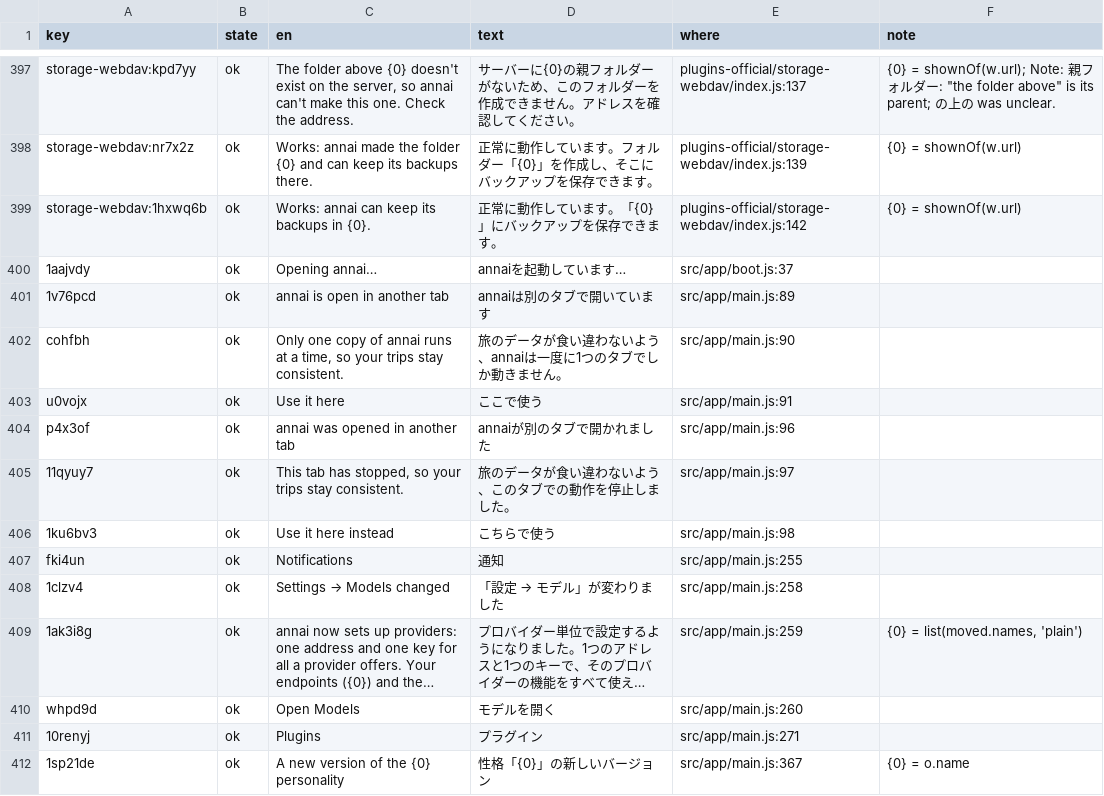
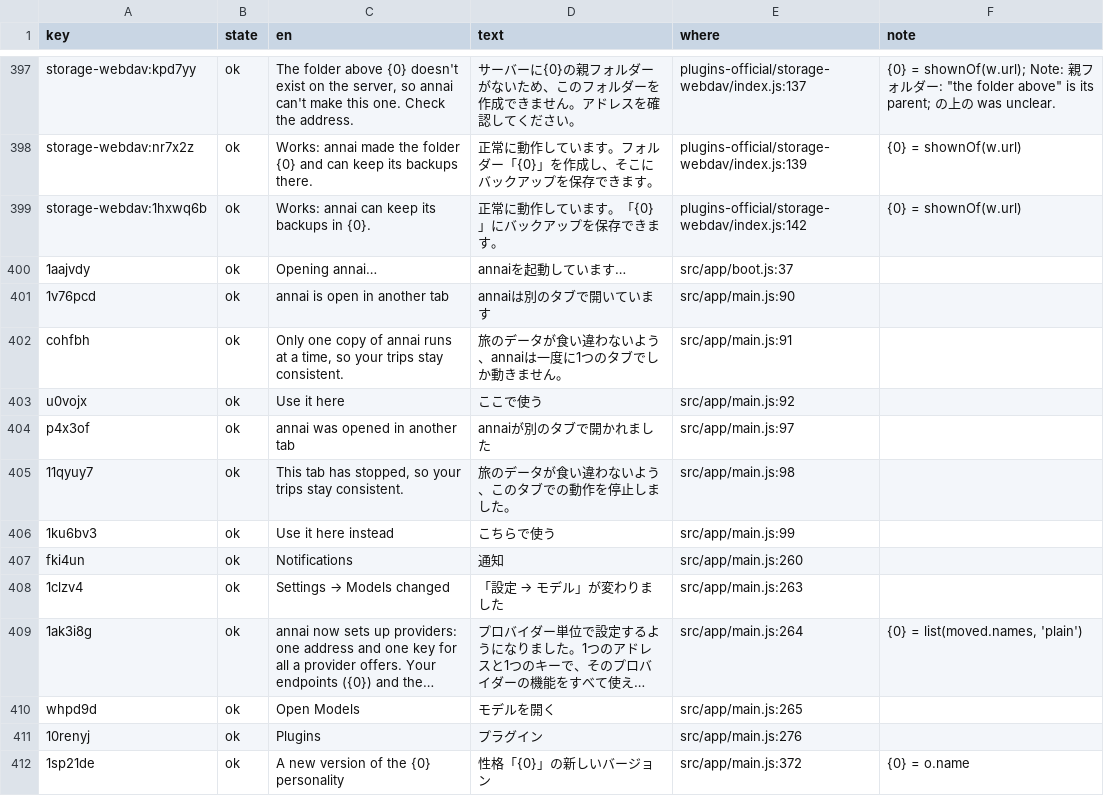
Before and after one commit to annai-guide/annai, a TSV file: l10n/ja.tsv, drawn as a sheet; only a part is shown, gaps mark what is left out; long unchanged cells end in …; the diff covers the shown part only; the diff names each change by its address in the sheet, - before the commit and + after, or states it on an @@ line.

```diff
--- a/l10n/ja.tsv
+++ b/l10n/ja.tsv
-E401 (where): src/app/main.js:89
+E401 (where): src/app/main.js:90
-E402 (where): src/app/main.js:90
+E402 (where): src/app/main.js:91
-E403 (where): src/app/main.js:91
+E403 (where): src/app/main.js:92
-E404 (where): src/app/main.js:96
+E404 (where): src/app/main.js:97
-E405 (where): src/app/main.js:97
+E405 (where): src/app/main.js:98
-E406 (where): src/app/main.js:98
+E406 (where): src/app/main.js:99
-E407 (where): src/app/main.js:255
+E407 (where): src/app/main.js:260
-E408 (where): src/app/main.js:258
+E408 (where): src/app/main.js:263
-E409 (where): src/app/main.js:259
+E409 (where): src/app/main.js:264
-E410 (where): src/app/main.js:260
+E410 (where): src/app/main.js:265
-E411 (where): src/app/main.js:271
+E411 (where): src/app/main.js:276
-E412 (where): src/app/main.js:367
+E412 (where): src/app/main.js:372
```
Also changed, not shown: 1 added row and 59 edited cells elsewhere in this file, l10n/zh-Hans.tsv, l10n/zh-Hant.tsv, 15 other files.
